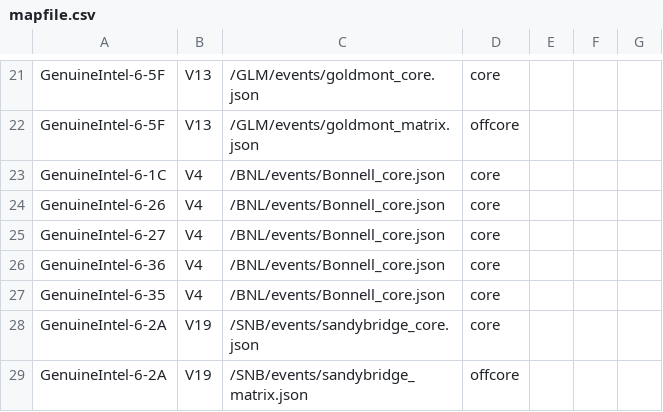
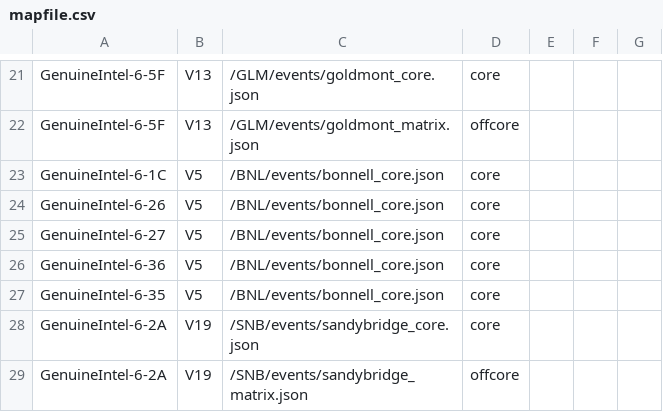
Before and after one commit to intel/perfmon, a CSV file: mapfile.csv, drawn as a sheet; only a part is shown, gaps mark what is left out.

Commit message:
BNL: Release v5 event files
This commit releases BNL v5 events and updates mapfile.csv
accordingly.

```diff
--- a/mapfile.csv
+++ b/mapfile.csv
@@ -22,7 +22,7 @@ GenuineIntel-6-5F,V13,/GLM/events/goldmont_core.json,core,,,
 GenuineIntel-6-5F,V13,/GLM/events/goldmont_matrix.json,offcore,,,
-GenuineIntel-6-1C,V4,/BNL/events/Bonnell_core.json,core,,,
-GenuineIntel-6-26,V4,/BNL/events/Bonnell_core.json,core,,,
-GenuineIntel-6-27,V4,/BNL/events/Bonnell_core.json,core,,,
-GenuineIntel-6-36,V4,/BNL/events/Bonnell_core.json,core,,,
-GenuineIntel-6-35,V4,/BNL/events/Bonnell_core.json,core,,,
+GenuineIntel-6-1C,V5,/BNL/events/bonnell_core.json,core,,,
+GenuineIntel-6-26,V5,/BNL/events/bonnell_core.json,core,,,
+GenuineIntel-6-27,V5,/BNL/events/bonnell_core.json,core,,,
+GenuineIntel-6-36,V5,/BNL/events/bonnell_core.json,core,,,
+GenuineIntel-6-35,V5,/BNL/events/bonnell_core.json,core,,,
 GenuineIntel-6-2A,V19,/SNB/events/sandybridge_core.json,core,,,
```
Also changed, not shown: 1 other file.
